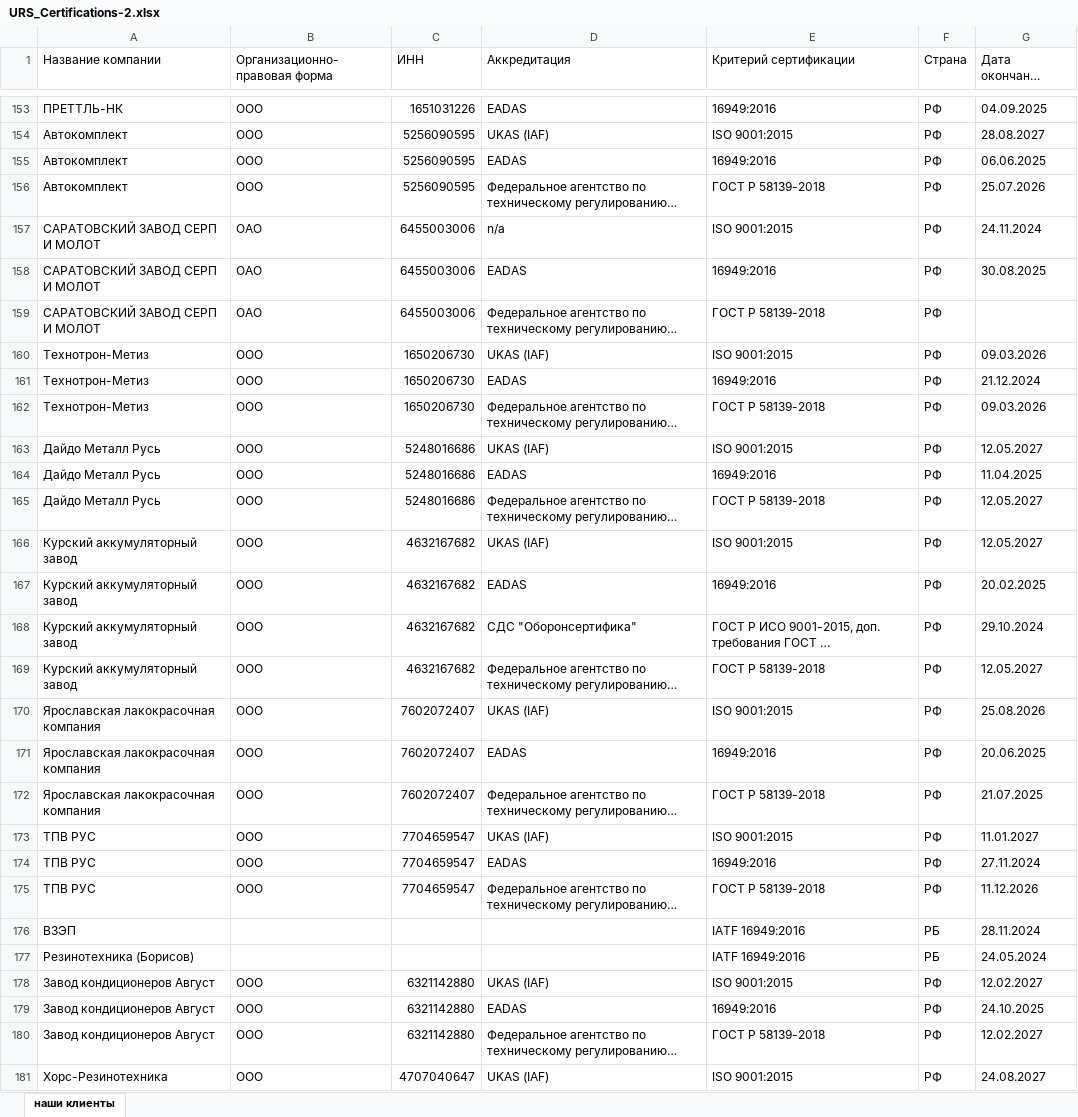
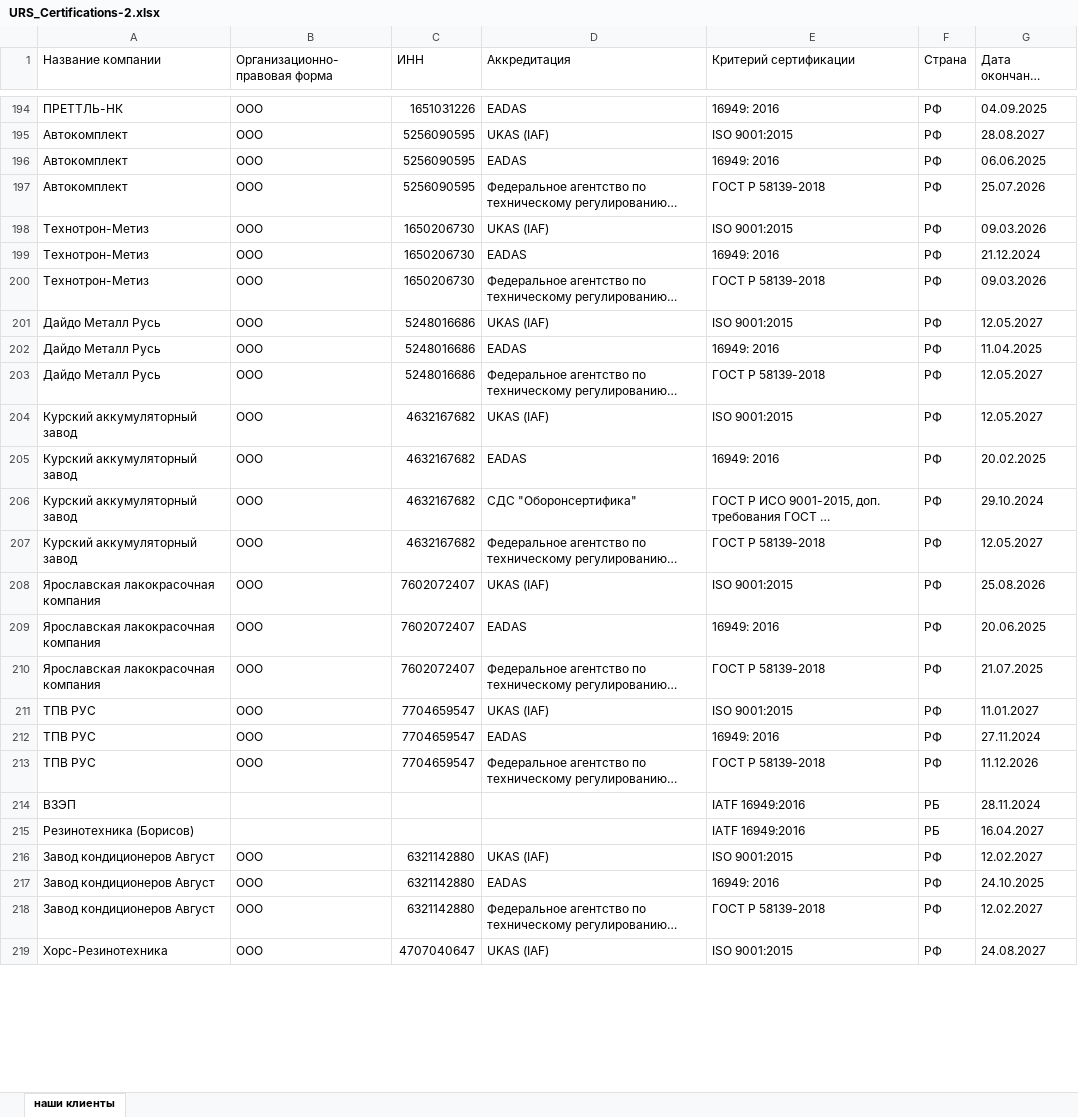
Before and after one commit to Legenda1cr/Legendacompany, an Excel workbook: URS_Certifications-2.xlsx, sheet наши клиенты, drawn as a sheet; only a part is shown, gaps mark what is left out; long unchanged cells end in …; values as stored, in another font and other column widths than the file's, no cell formats; conditional formats not drawn; removed rows and columns are numbered as before the commit, all else as after; the diff covers the shown part only; the diff names each change by its address in the sheet, - before the commit and + after, or states it on an @@ line.

```diff
--- a/URS_Certifications-2.xlsx (sheet наши клиенты)
+++ b/URS_Certifications-2.xlsx (sheet наши клиенты)
-E194 (Критерий сертификации): 16949:2016
+E194 (Критерий сертификации): 16949: 2016
-E196 (Критерий сертификации): 16949:2016
+E196 (Критерий сертификации): 16949: 2016
-row 157: САРАТОВСКИЙ ЗАВОД СЕРП И МОЛОТ | ОАО | 6455003006 | n/a | ISO 9001:2015 | РФ | 24.11.2024
-row 158: САРАТОВСКИЙ ЗАВОД СЕРП И МОЛОТ | ОАО | 6455003006 | EADAS | 16949:2016 | РФ | 30.08.2025
@@ row 159 moved to row 77: САРАТОВСКИЙ ЗАВОД СЕРП И МОЛОТ @@
-E199 (Критерий сертификации): 16949:2016
+E199 (Критерий сертификации): 16949: 2016
-E202 (Критерий сертификации): 16949:2016
+E202 (Критерий сертификации): 16949: 2016
-E205 (Критерий сертификации): 16949:2016
+E205 (Критерий сертификации): 16949: 2016
-E209 (Критерий сертификации): 16949:2016
+E209 (Критерий сертификации): 16949: 2016
-E212 (Критерий сертификации): 16949:2016
+E212 (Критерий сертификации): 16949: 2016
-G215 (Дата окончания сертификата): 24.05.2024
+G215 (Дата окончания сертификата): 16.04.2027
-E217 (Критерий сертификации): 16949:2016
+E217 (Критерий сертификации): 16949: 2016
```
Also changed, not shown: 53 added rows, 54 removed rows, 213 moved rows and 236 edited cells elsewhere in this sheet, cell formats, URS_Certifications-2-2-2.xlsx, 1 other file.
